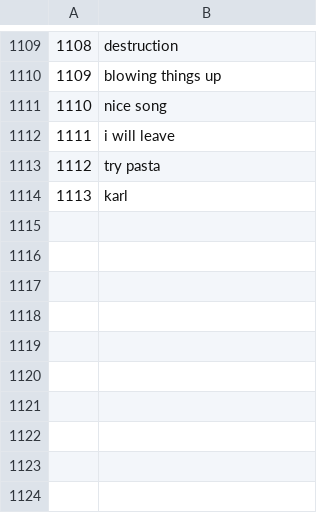
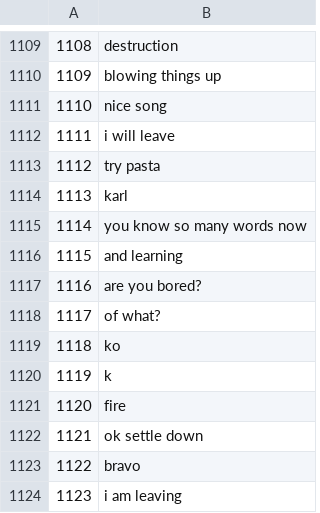
Before and after one commit to Vespertine13/chatbot, a CSV file: data/chatbot_phrases.csv, drawn as a sheet; only a part is shown, gaps mark what is left out; the diff names each change by its address in the sheet, - before the commit and + after, or states it on an @@ line.

```diff
--- a/data/chatbot_phrases.csv
+++ b/data/chatbot_phrases.csv
+row 1115: 1114 | you know so many words now
+row 1116: 1115 | and learning
+row 1117: 1116 | are you bored?
+row 1118: 1117 | of what?
+row 1119: 1118 | ko
+row 1120: 1119 | k
+row 1121: 1120 | fire
+row 1122: 1121 | ok settle down
+row 1123: 1122 | bravo
+row 1124: 1123 | i am leaving
```
Also changed, not shown: 1 other file.
